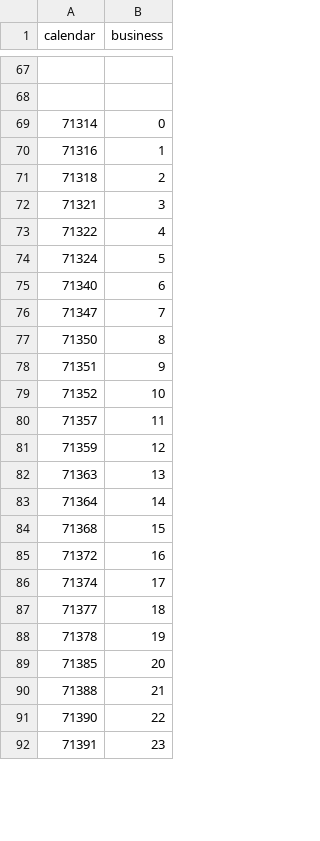
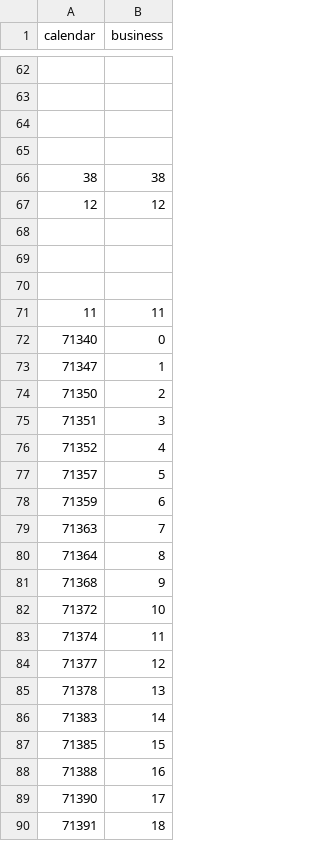
Before and after one commit to aprwebmaster/aprzendeskdata, a CSV file: edgarReplyTimeData.csv, drawn as a sheet; only a part is shown, gaps mark what is left out; the diff covers the shown part only.

```diff
--- a/edgarReplyTimeData.csv
+++ b/edgarReplyTimeData.csv
@@ -68,25 +63,28 @@ calendar,business
 ,
-71314,0
-71316,1
-71318,2
-71321,3
-71322,4
-71324,5
-71340,6
-71347,7
-71350,8
-71351,9
-71352,10
-71357,11
-71359,12
-71363,13
-71364,14
-71368,15
-71372,16
-71374,17
-71377,18
-71378,19
-71385,20
-71388,21
-71390,22
-71391,23
+,
+,
+38,38
+12,12
+,
+,
+,
+11,11
+71340,0
+71347,1
+71350,2
+71351,3
+71352,4
+71357,5
+71359,6
+71363,7
+71364,8
+71368,9
+71372,10
+71374,11
+71377,12
+71378,13
+71383,14
+71385,15
+71388,16
+71390,17
+71391,18
```
Also changed, not shown: 9 added rows, 6 removed rows and 43 edited cells elsewhere in this file, eliseReplyTimeData.csv, raulReplyTimeData.csv, 6 other files.
